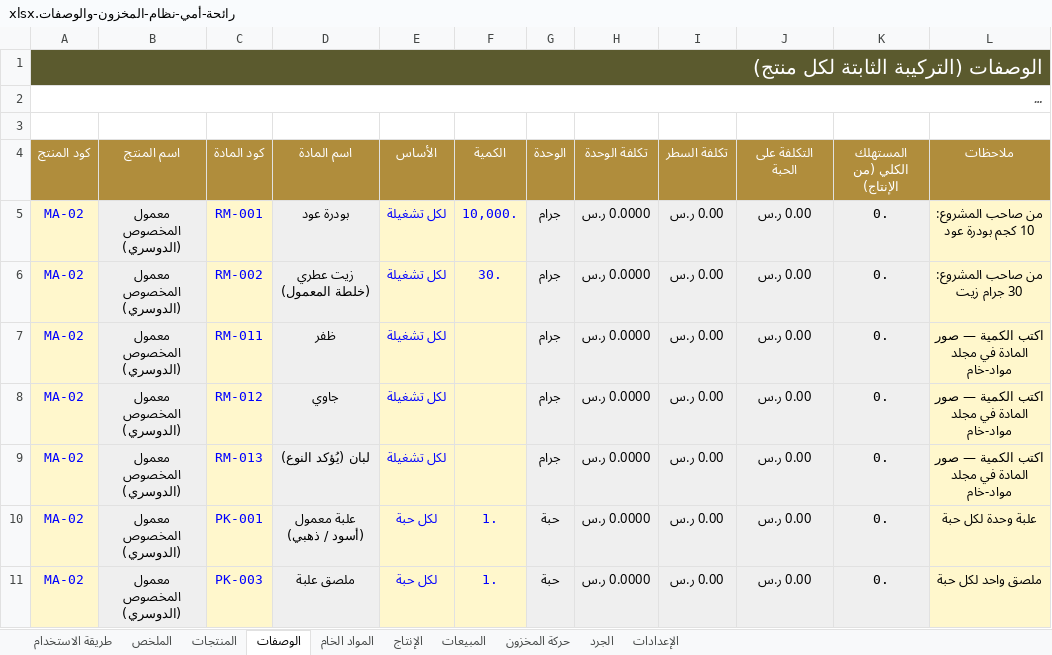
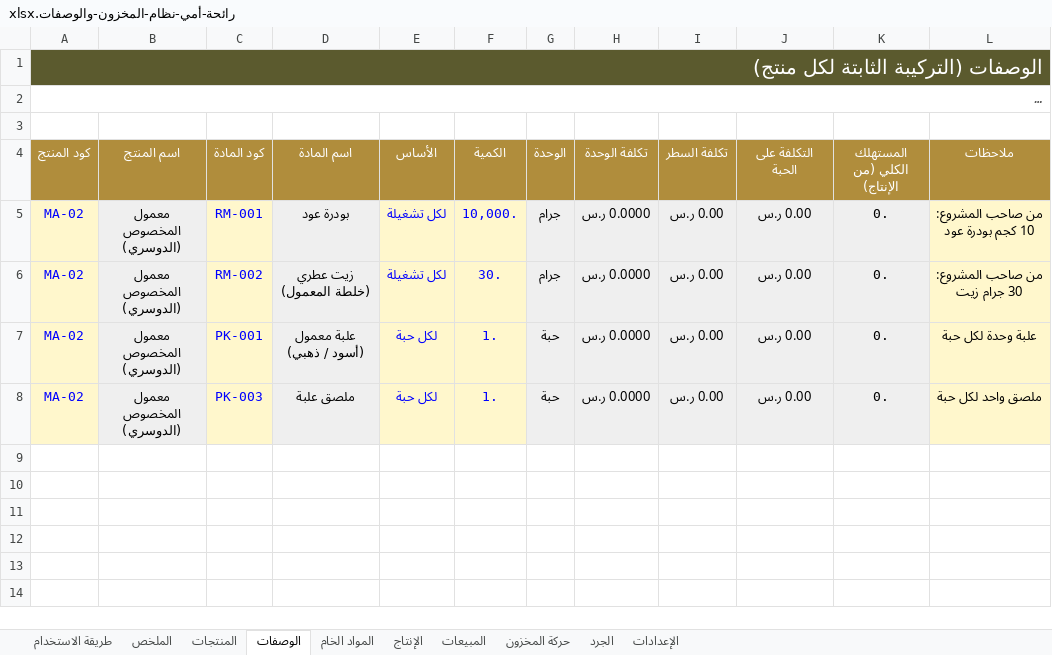
Before and after one commit to moh71222-pixel/Mom-smell, an Excel workbook: رائحة-أمي-نظام-المخزون-والوصفات.xlsx, sheet الوصفات, drawn as a sheet; long unchanged cells end in …; values as stored, in another font and other column widths than the file's, no borders; the diff names each change by its address in the sheet, - before the commit and + after, or states it on an @@ line.

```diff
--- a/رائحة-أمي-نظام-المخزون-والوصفات.xlsx (sheet الوصفات)
+++ b/رائحة-أمي-نظام-المخزون-والوصفات.xlsx (sheet الوصفات)
-row 7: MA-02 | معمول المخصوص (الدوسري) | RM-011 | ظفر | لكل تشغيلة |  | جرام | 0.0000 ر.س | 0.00 ر.س | 0.00 ر.س | 0. | اكتب الكمية — صور المادة في مجلد مواد-خام
-row 8: MA-02 | معمول المخصوص (الدوسري) | RM-012 | جاوي | لكل تشغيلة |  | جرام | 0.0000 ر.س | 0.00 ر.س | 0.00 ر.س | 0. | اكتب الكمية — صور المادة في مجلد مواد-خام
-row 9: MA-02 | معمول المخصوص (الدوسري) | RM-013 | لبان (يُؤكد النوع) | لكل تشغيلة |  | جرام | 0.0000 ر.س | 0.00 ر.س | 0.00 ر.س | 0. | اكتب الكمية — صور المادة في مجلد مواد-خام
```
Also changed, not shown: sheet المواد الخام, sheet الإعدادات, formulas that keep their value, 13 other files.
